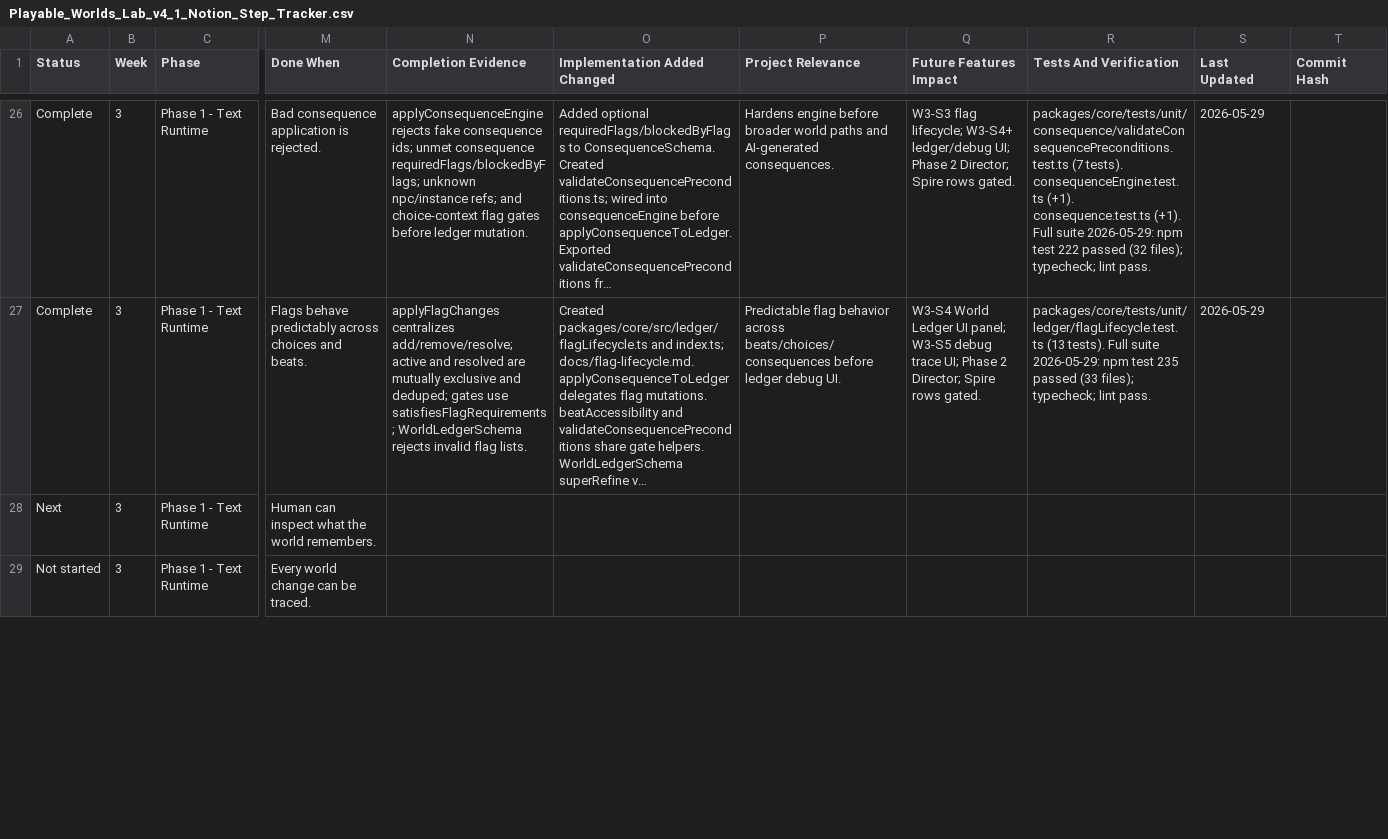
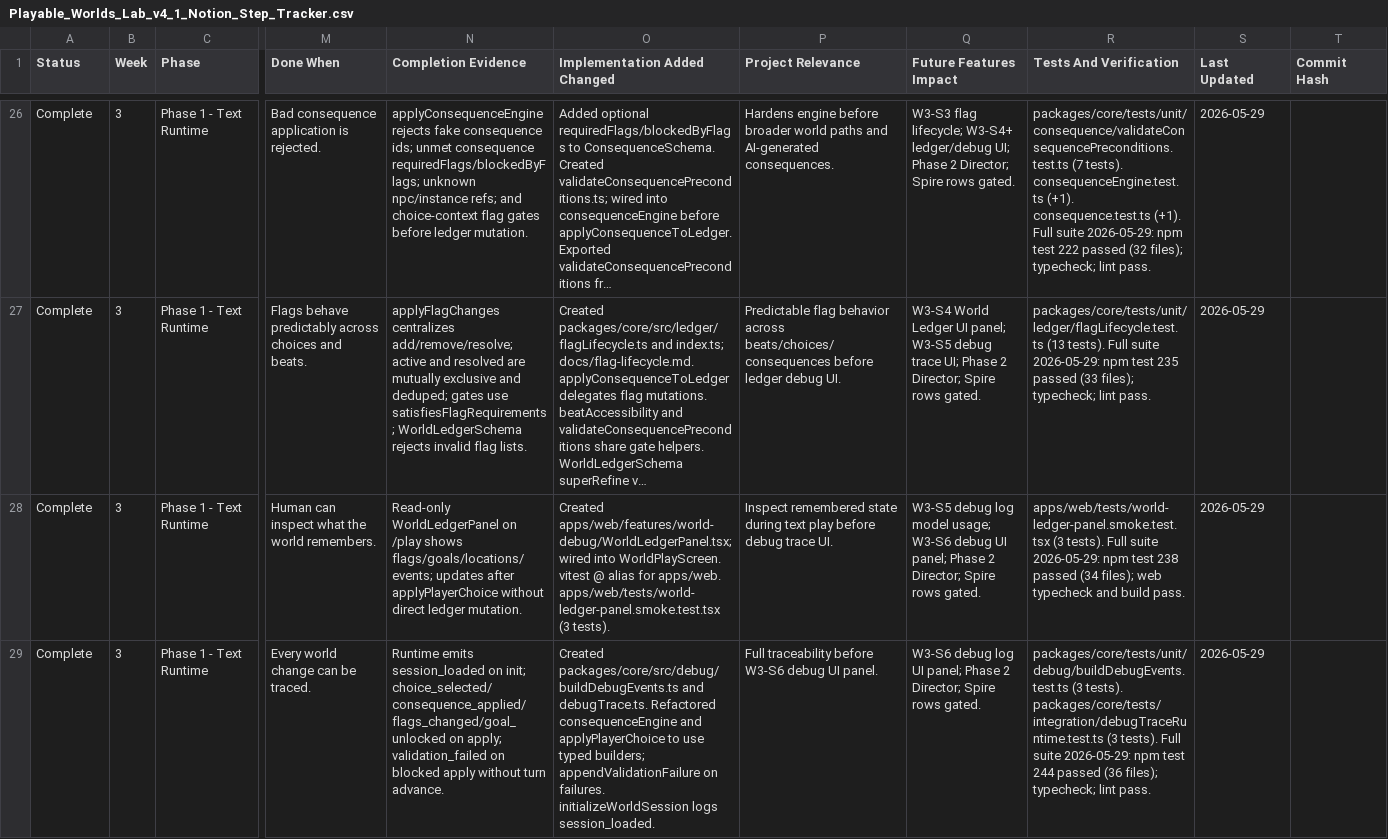
Before and after one commit to darkrazeen/Playable_Worlds_Lab, a CSV file: Playable_Worlds_Lab_v4_1_Notion_Step_Tracker.csv, drawn as a sheet; only a part is shown, gaps mark what is left out; long unchanged cells end in …; the diff covers the shown part only; the diff names each change by its address in the sheet, - before the commit and + after, or states it on an @@ line.

```diff
--- a/Playable_Worlds_Lab_v4_1_Notion_Step_Tracker.csv
+++ b/Playable_Worlds_Lab_v4_1_Notion_Step_Tracker.csv
-A28 (Status): Next
+A28 (Status): Complete
-N28 (Completion Evidence): (empty)
+N28 (Completion Evidence): Read-only WorldLedgerPanel on /play shows flags/goals/locations/events; updates after applyPlayerChoice without direct ledger mutation.
-O28 (Implementation Added Changed): (empty)
+O28 (Implementation Added Changed): Created apps/web/features/world-debug/WorldLedgerPanel.tsx; wired into WorldPlayScreen. vitest @ alias for apps/web. apps/web/tests/world-ledger-panel.smoke.test.tsx (3 tests).
-P28 (Project Relevance): (empty)
+P28 (Project Relevance): Inspect remembered state during text play before debug trace UI.
-Q28 (Future Features Impact): (empty)
+Q28 (Future Features Impact): W3-S5 debug log model usage; W3-S6 debug UI panel; Phase 2 Director; Spire rows gated.
-R28 (Tests And Verification): (empty)
+R28 (Tests And Verification): apps/web/tests/world-ledger-panel.smoke.test.tsx (3 tests). Full suite 2026-05-29: npm test 238 passed (34 files); web typecheck and build pass.
-S28:S29 (Last Updated): (empty)
+S28:S29 (Last Updated): 2026-05-29
-A29 (Status): Not started
+A29 (Status): Complete
-N29 (Completion Evidence): (empty)
+N29 (Completion Evidence): Runtime emits session_loaded on init; choice_selected/consequence_applied/flags_changed/goal_unlocked on apply; validation_failed on blocked apply without turn advance.
-O29 (Implementation Added Changed): (empty)
+O29 (Implementation Added Changed): Created packages/core/src/debug/buildDebugEvents.ts and debugTrace.ts. Refactored consequenceEngine and applyPlayerChoice to use typed builders; appendValidationFailure on failures. initializeWorldSession logs session_loaded.
-P29 (Project Relevance): (empty)
+P29 (Project Relevance): Full traceability before W3-S6 debug UI panel.
-Q29 (Future Features Impact): (empty)
+Q29 (Future Features Impact): W3-S6 debug log UI panel; Phase 2 Director; Spire rows gated.
-R29 (Tests And Verification): (empty)
+R29 (Tests And Verification): packages/core/tests/unit/debug/buildDebugEvents.test.ts (3 tests). packages/core/tests/integration/debugTraceRuntime.test.ts (3 tests). Full suite 2026-05-29: npm test 244 passed (36 files); typecheck; lint pass.
```
Also changed, not shown: 1 edited cell elsewhere in this file, 25 other files.
